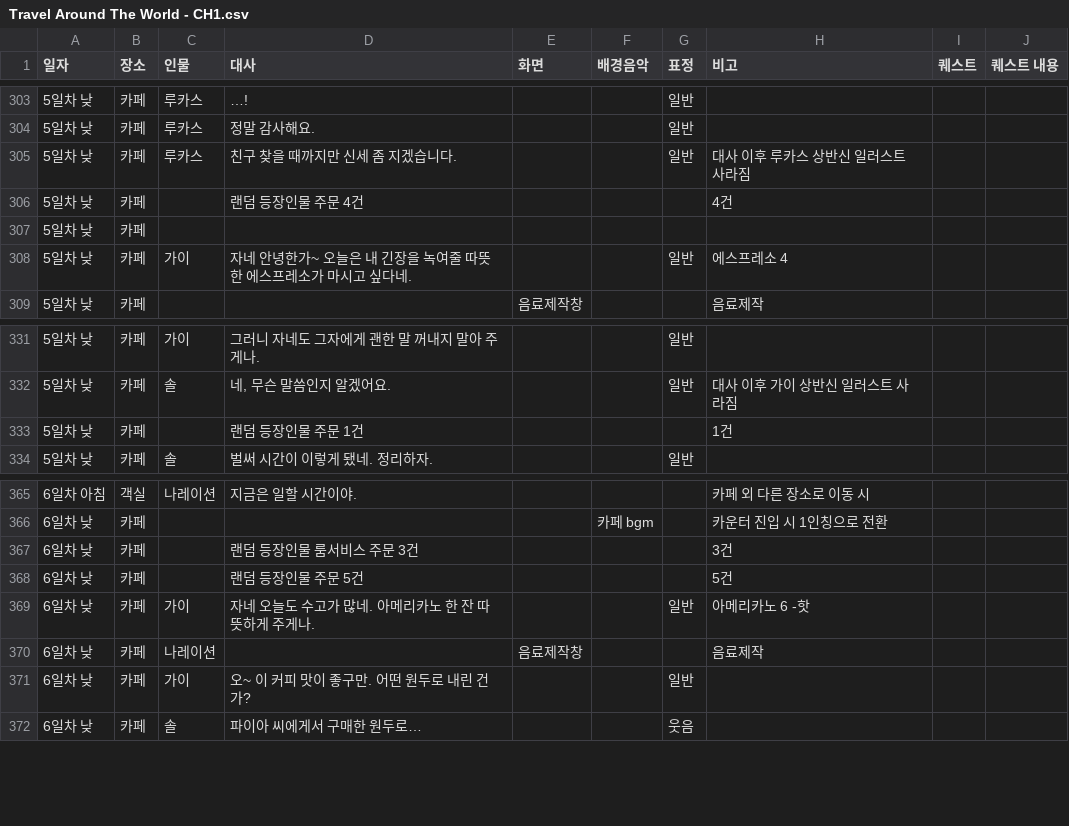
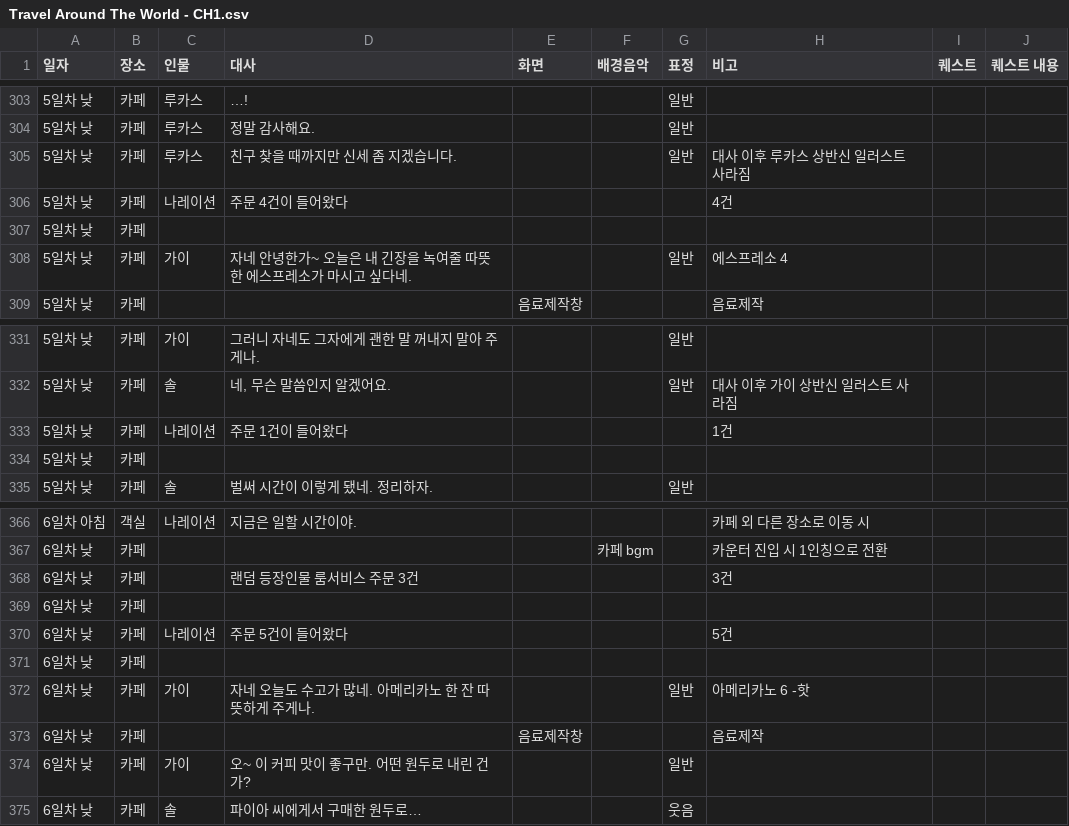
Before and after one commit to juyonLee00/TravelAroundTheWorld, a CSV file: Assets/Resources/Travel Around The World - CH1.csv, drawn as a sheet; only a part is shown, gaps mark what is left out.

```diff
--- a/Assets/Resources/Travel Around The World - CH1.csv
+++ b/Assets/Resources/Travel Around The World - CH1.csv
@@ -305,3 +305,3 @@
 5일차 낮,카페,루카스,친구 찾을 때까지만 신세 좀 지겠습니다.,,,일반,대사 이후 루카스 상반신 일러스트 사라짐,,
-5일차 낮,카페,,랜덤 등장인물 주문 4건,,,,4건,,
+5일차 낮,카페,나레이션,주문 4건이 들어왔다,,,,4건,,
 5일차 낮,카페,,,,,,,,
@@ -332,3 +332,4 @@
 5일차 낮,카페,솔,"네, 무슨 말씀인지 알겠어요.",,,일반,대사 이후 가이 상반신 일러스트 사라짐,,
-5일차 낮,카페,,랜덤 등장인물 주문 1건,,,,1건,,
+5일차 낮,카페,나레이션,주문 1건이 들어왔다,,,,1건,,
+5일차 낮,카페,,,,,,,,
 5일차 낮,카페,솔,벌써 시간이 이렇게 됐네. 정리하자.,,,일반,,,
@@ -367,5 +368,7 @@
 6일차 낮,카페,,랜덤 등장인물 룸서비스 주문 3건,,,,3건,,
-6일차 낮,카페,,랜덤 등장인물 주문 5건,,,,5건,,
+6일차 낮,카페,,,,,,,,
+6일차 낮,카페,나레이션,주문 5건이 들어왔다,,,,5건,,
+6일차 낮,카페,,,,,,,,
 6일차 낮,카페,가이,자네 오늘도 수고가 많네. 아메리카노 한 잔 따뜻하게 주게나.,,,일반,아메리카노 6 -핫,,
-6일차 낮,카페,나레이션,,음료제작창,,,음료제작,,
+6일차 낮,카페,,,음료제작창,,,음료제작,,
 6일차 낮,카페,가이,오~ 이 커피 맛이 좋구만. 어떤 원두로 내린 건가?,,,일반,,,
```
Also changed, not shown: 1 other file.
